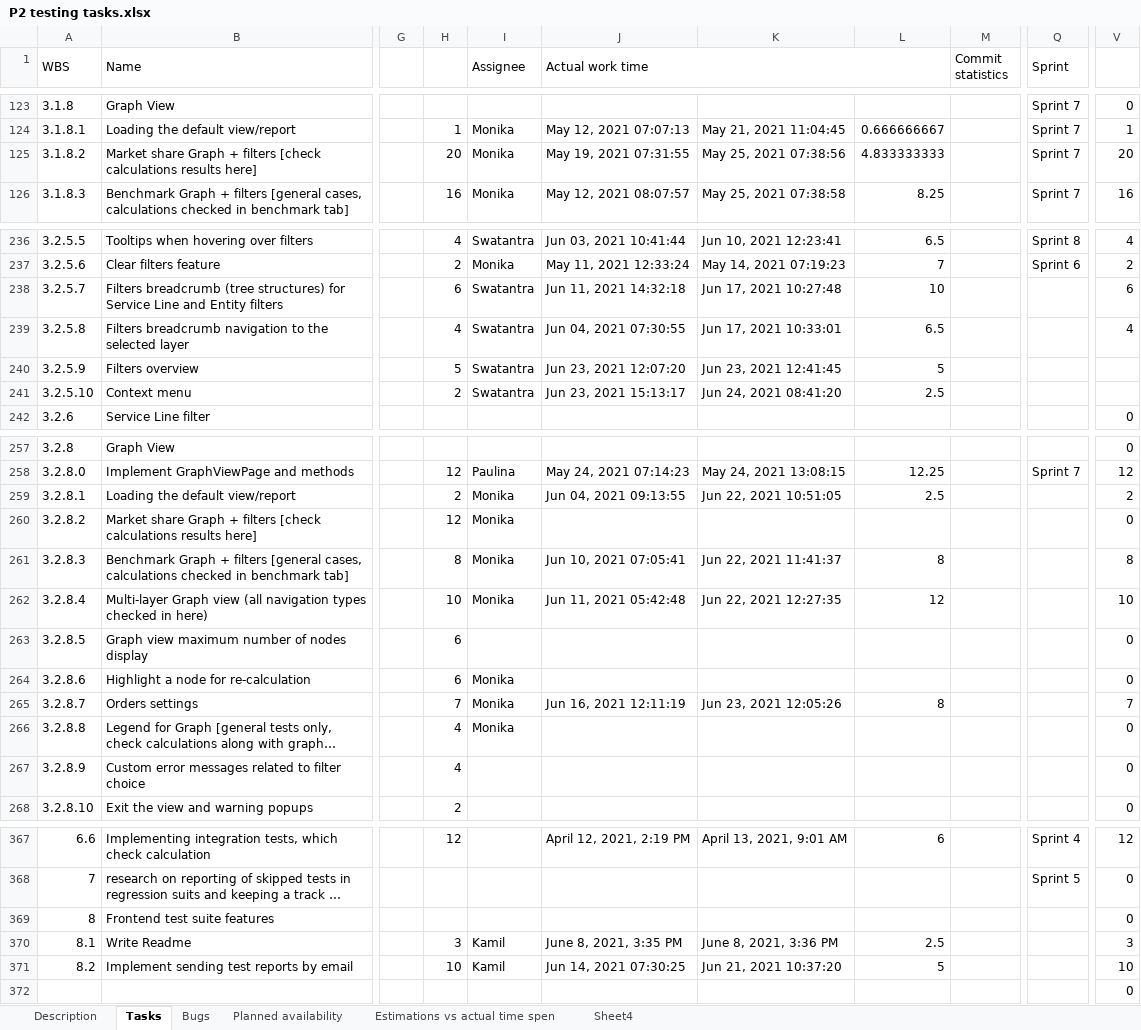
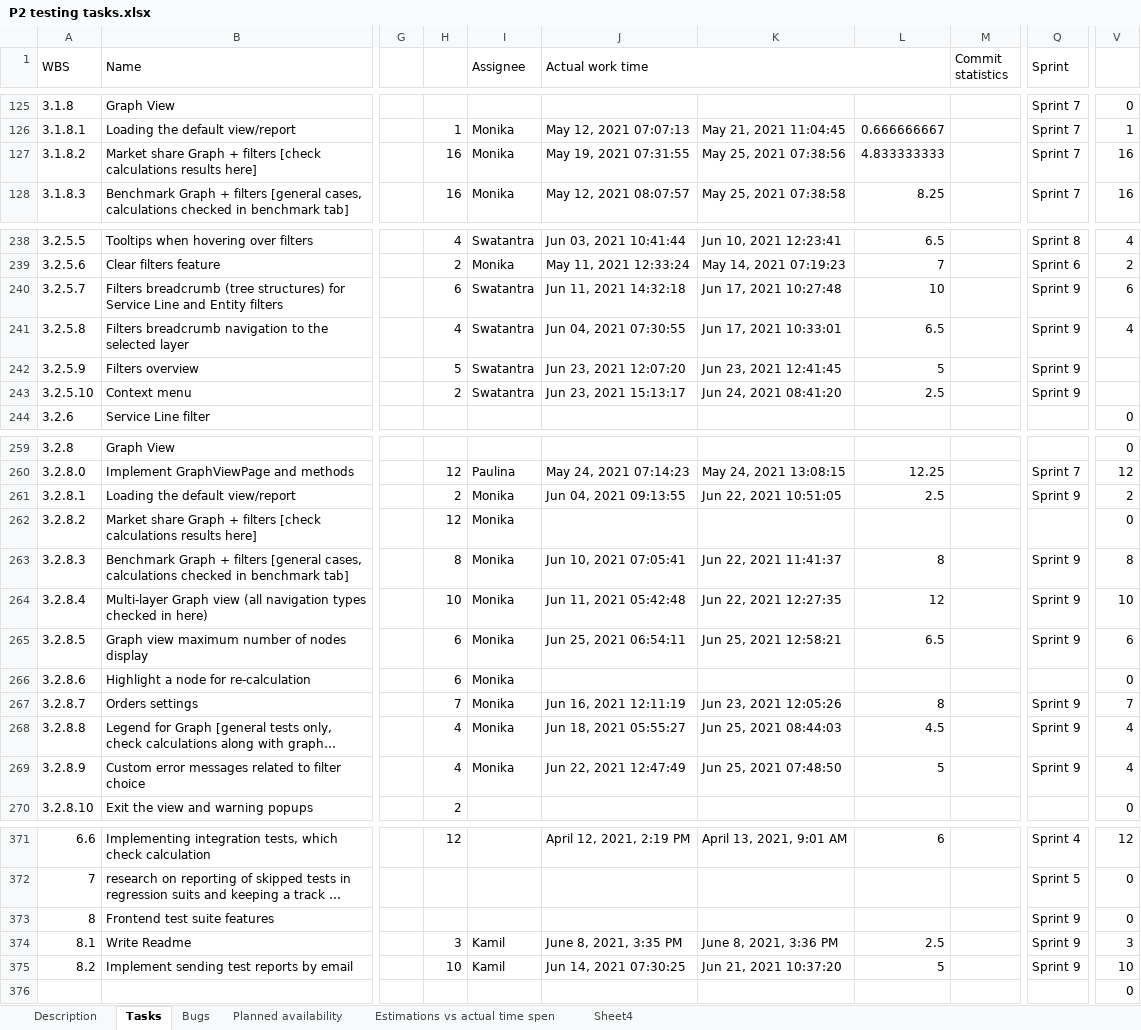
Before and after one commit to wazart0/PMt, an Excel workbook: backend/connectors/workspace/P2 testing tasks.xlsx, sheet Tasks, drawn as a sheet; only a part is shown, gaps mark what is left out; long unchanged cells end in …; values as stored, in another font and other column widths than the file's, no cell formats; addresses are those after the commit; the diff covers the shown part only; the diff names each change by its address in the sheet, - before the commit and + after, or states it on an @@ line.

```diff
--- a/backend/connectors/workspace/P2 testing tasks.xlsx (sheet Tasks)
+++ b/backend/connectors/workspace/P2 testing tasks.xlsx (sheet Tasks)
-H127: 20
+H127: 16
-V127: 20
+V127: 16
-Q240:Q243 (Sprint): (empty)
+Q240:Q243 (Sprint): Sprint 9
-Q261 (Sprint): (empty)
+Q261 (Sprint): Sprint 9
-Q263:Q265 (Sprint): (empty)
+Q263:Q265 (Sprint): Sprint 9
-I265 (Assignee): (empty)
+I265 (Assignee): Monika
-J265 (Actual work time): (empty)
+J265 (Actual work time): Jun 25, 2021 06:54:11
-K265: (empty)
+K265: Jun 25, 2021 12:58:21
-L265: (empty)
+L265: 6.5
-V265: 0
+V265: 6
-Q267:Q269 (Sprint): (empty)
+Q267:Q269 (Sprint): Sprint 9
-J268 (Actual work time): (empty)
+J268 (Actual work time): Jun 18, 2021 05:55:27
-K268: (empty)
+K268: Jun 25, 2021 08:44:03
-L268: (empty)
+L268: 4.5
-V268:V269: 0
+V268:V269: 4
-I269 (Assignee): (empty)
+I269 (Assignee): Monika
-J269 (Actual work time): (empty)
+J269 (Actual work time): Jun 22, 2021 12:47:49
-K269: (empty)
+K269: Jun 25, 2021 07:48:50
-L269: (empty)
+L269: 5
-Q373:Q375 (Sprint): (empty)
+Q373:Q375 (Sprint): Sprint 9
```
Also changed, not shown: 4 added rows and 88 edited cells elsewhere in this sheet, sheet Description, cell formats, backend/connectors/workspace/P2 v3 Replatforming Tasks List.xlsx, 5 other files.
